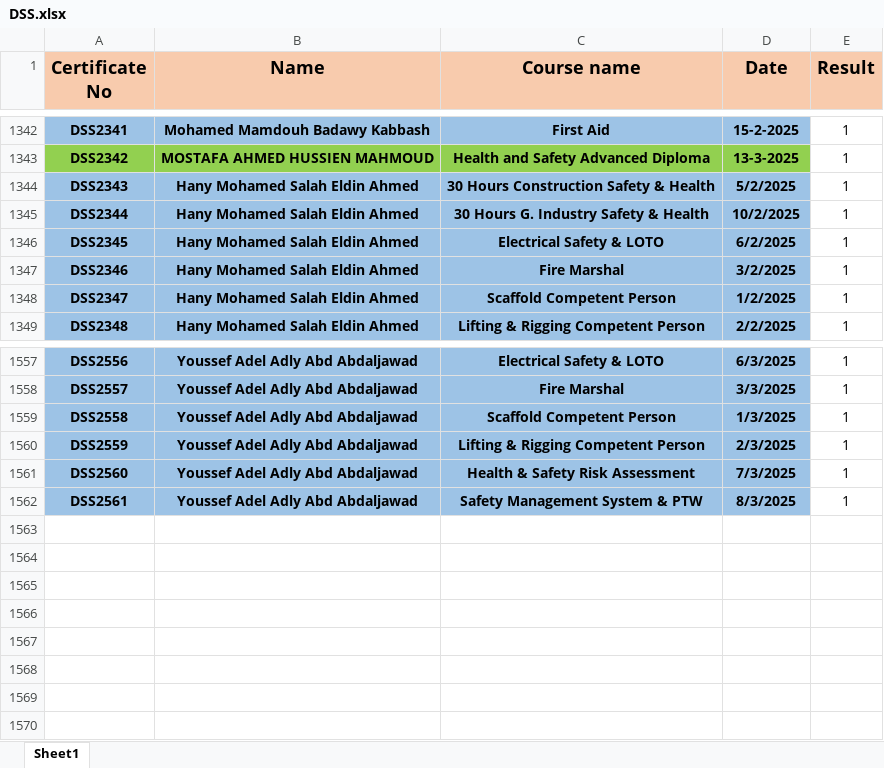
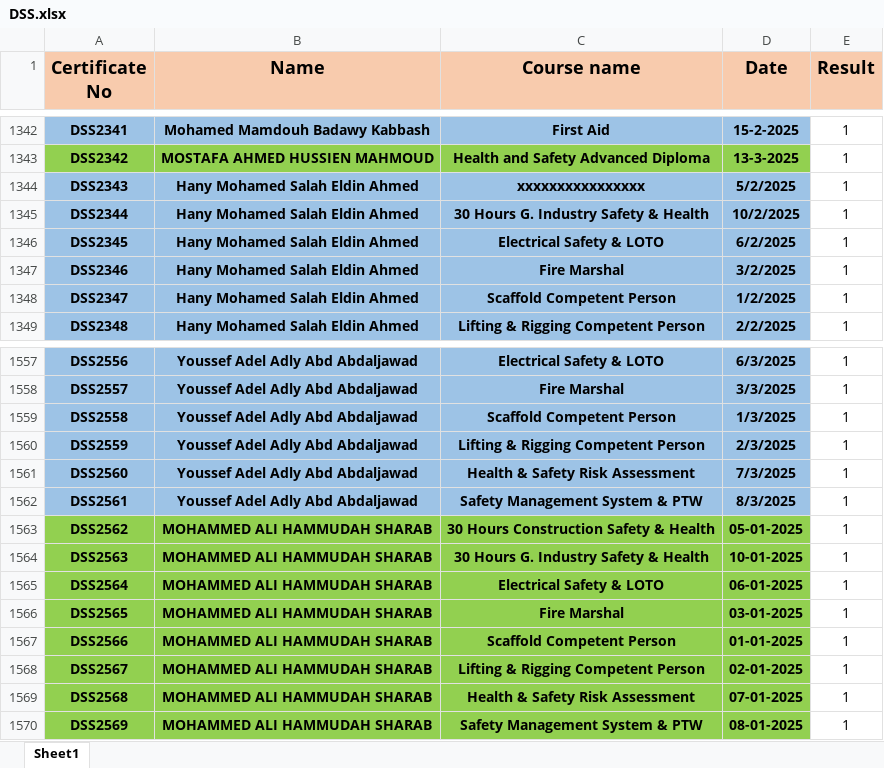
Before and after one commit to samym530-glitch/DSS_2025, an Excel workbook: DSS.xlsx, sheet Sheet1, drawn as a sheet; only a part is shown, gaps mark what is left out; values as stored, in another font and other column widths than the file's, no borders; the diff names each change by its address in the sheet, - before the commit and + after, or states it on an @@ line.

Commit message:
Add files via upload

```diff
--- a/DSS.xlsx (sheet Sheet1)
+++ b/DSS.xlsx (sheet Sheet1)
-C1344 (Course name): 30 Hours Construction Safety & Health
+C1344 (Course name): xxxxxxxxxxxxxxxx
+row 1563: DSS2562 | MOHAMMED ALI HAMMUDAH SHARAB | 30 Hours Construction Safety & Health | 05-01-2025 | 1
+row 1564: DSS2563 | MOHAMMED ALI HAMMUDAH SHARAB | 30 Hours G. Industry Safety & Health | 10-01-2025 | 1
+row 1565: DSS2564 | MOHAMMED ALI HAMMUDAH SHARAB | Electrical Safety & LOTO | 06-01-2025 | 1
+row 1566: DSS2565 | MOHAMMED ALI HAMMUDAH SHARAB | Fire Marshal | 03-01-2025 | 1
+row 1567: DSS2566 | MOHAMMED ALI HAMMUDAH SHARAB | Scaffold Competent Person | 01-01-2025 | 1
+row 1568: DSS2567 | MOHAMMED ALI HAMMUDAH SHARAB | Lifting & Rigging Competent Person | 02-01-2025 | 1
+row 1569: DSS2568 | MOHAMMED ALI HAMMUDAH SHARAB | Health & Safety Risk Assessment | 07-01-2025 | 1
+row 1570: DSS2569 | MOHAMMED ALI HAMMUDAH SHARAB | Safety Management System & PTW | 08-01-2025 | 1
```
